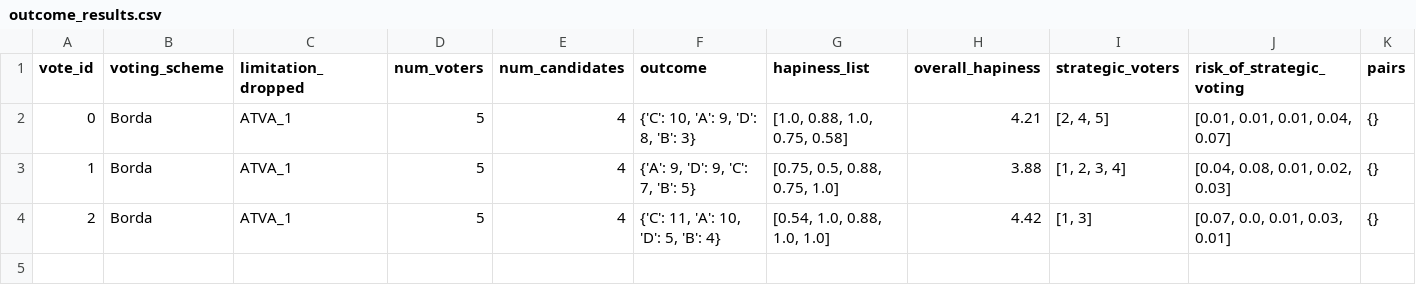
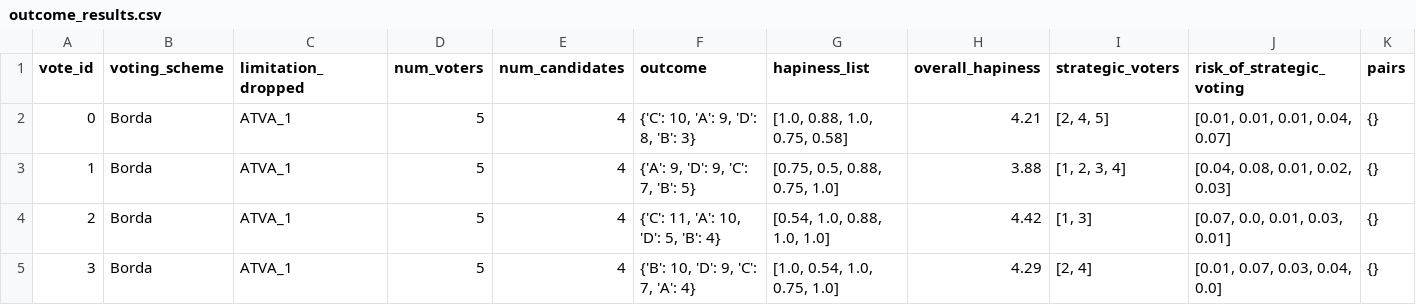
Before and after one commit to DominicVerschoor/TVA_Strategic-Voting, a CSV file: outcome_results.csv, drawn as a sheet.

```diff
--- a/outcome_results.csv
+++ b/outcome_results.csv
@@ -4 +4,2 @@ vote_id,voting_scheme,limitation_dropped,num_voters,num_candidates,outcome,hapin
 2,Borda,ATVA_1,5,4,"{'C': 11, 'A': 10, 'D': 5, 'B': 4}","[0.54, 1.0, 0.88, 1.0, 1.0]",4.42,"[1, 3]","[0.07, 0.0, 0.01, 0.03, 0.01]",{}
+3,Borda,ATVA_1,5,4,"{'B': 10, 'D': 9, 'C': 7, 'A': 4}","[1.0, 0.54, 1.0, 0.75, 1.0]",4.29,"[2, 4]","[0.01, 0.07, 0.03, 0.04, 0.0]",{}
```
Also changed, not shown: strategic_voting_results.csv, 5 other files.
